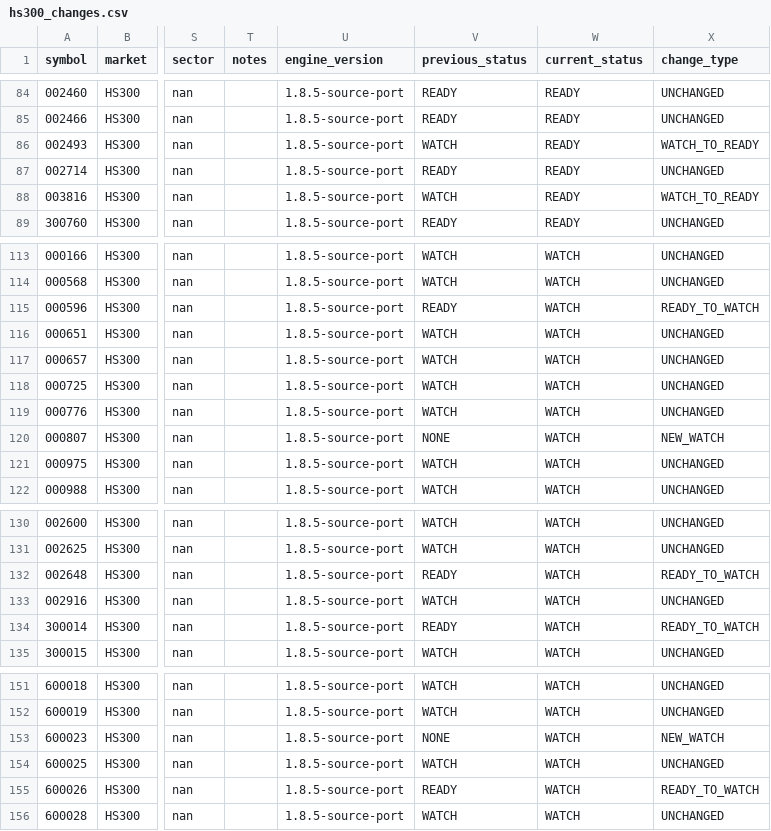
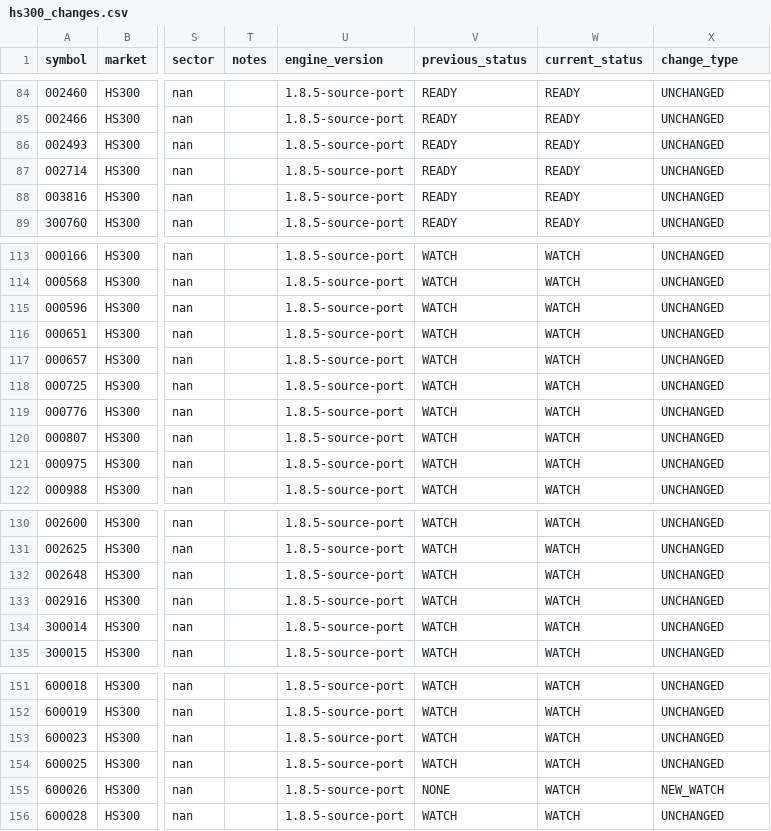
Before and after one commit to CoolSoybean/CWP-Scanner, a CSV file: output/alerts/hs300_changes.csv, drawn as a sheet; only a part is shown, gaps mark what is left out; the diff covers the shown part only; the diff names each change by its address in the sheet, - before the commit and + after, or states it on an @@ line.

```diff
--- a/output/alerts/hs300_changes.csv
+++ b/output/alerts/hs300_changes.csv
-V86 (previous_status): WATCH
+V86 (previous_status): READY
-X86 (change_type): WATCH_TO_READY
+X86 (change_type): UNCHANGED
-V88 (previous_status): WATCH
+V88 (previous_status): READY
-X88 (change_type): WATCH_TO_READY
+X88 (change_type): UNCHANGED
-V115 (previous_status): READY
+V115 (previous_status): WATCH
-X115 (change_type): READY_TO_WATCH
+X115 (change_type): UNCHANGED
-V120 (previous_status): NONE
+V120 (previous_status): WATCH
-X120 (change_type): NEW_WATCH
+X120 (change_type): UNCHANGED
-V132 (previous_status): READY
+V132 (previous_status): WATCH
-X132 (change_type): READY_TO_WATCH
+X132 (change_type): UNCHANGED
-V134 (previous_status): READY
+V134 (previous_status): WATCH
-X134 (change_type): READY_TO_WATCH
+X134 (change_type): UNCHANGED
-V153 (previous_status): NONE
+V153 (previous_status): WATCH
-X153 (change_type): NEW_WATCH
+X153 (change_type): UNCHANGED
-V155 (previous_status): READY
+V155 (previous_status): NONE
-X155 (change_type): READY_TO_WATCH
+X155 (change_type): NEW_WATCH
```
Also changed, not shown: 46 edited cells elsewhere in this file, state/signal_history.csv, state/watchlist.csv, 2 other files.
